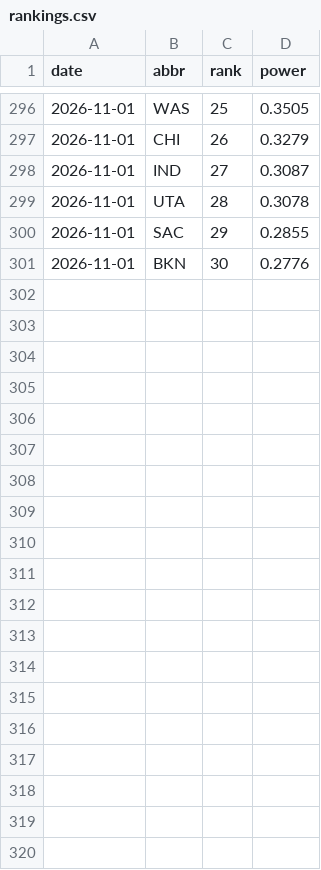
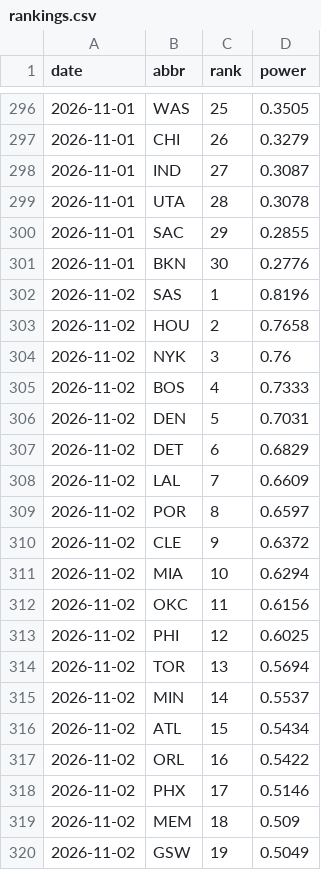
Before and after one commit to eseto9/NBA-Model, a CSV file: log/rankings.csv, drawn as a sheet; only a part is shown, gaps mark what is left out; the diff covers the shown part only.

```diff
--- a/log/rankings.csv
+++ b/log/rankings.csv
@@ -301 +301,20 @@ date,abbr,rank,power
 2026-11-01,BKN,30,0.2776
+2026-11-02,SAS,1,0.8196
+2026-11-02,HOU,2,0.7658
+2026-11-02,NYK,3,0.76
+2026-11-02,BOS,4,0.7333
+2026-11-02,DEN,5,0.7031
+2026-11-02,DET,6,0.6829
+2026-11-02,LAL,7,0.6609
+2026-11-02,POR,8,0.6597
+2026-11-02,CLE,9,0.6372
+2026-11-02,MIA,10,0.6294
+2026-11-02,OKC,11,0.6156
+2026-11-02,PHI,12,0.6025
+2026-11-02,TOR,13,0.5694
+2026-11-02,MIN,14,0.5537
+2026-11-02,ATL,15,0.5434
+2026-11-02,ORL,16,0.5422
+2026-11-02,PHX,17,0.5146
+2026-11-02,MEM,18,0.509
+2026-11-02,GSW,19,0.5049
```
Also changed, not shown: 11 added rows elsewhere in this file, log/odds.csv, log/predictions.csv, 22 other files.
